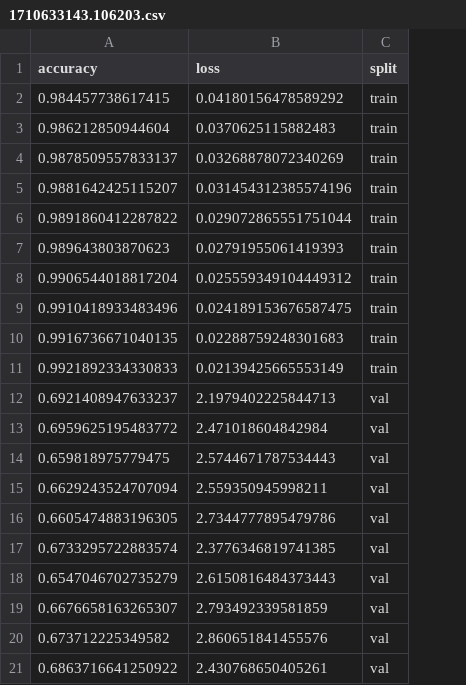
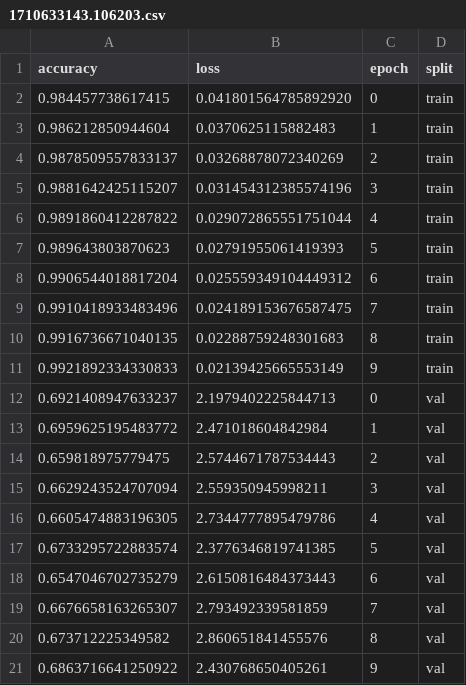
Before and after one commit to Devnetly/Breast-Cancer-Classification, a CSV file: histories/resnet34/1710633143.106203.csv, drawn as a sheet; the diff names each change by its address in the sheet, - before the commit and + after, or states it on an @@ line.

```diff
--- a/histories/resnet34/1710633143.106203.csv
+++ b/histories/resnet34/1710633143.106203.csv
+column C (epoch), rows 2-21: 0 | 1 | 2 | 3 | 4 | 5 | 6 | 7 | 8 | 9 | 0 | 1 | 2 | 3 | 4 | 5 | 6 | 7 | 8 | 9
-B2 (loss): 0.04180156478589292
+B2 (loss): 0.041801564785892920
```
Also changed, not shown: histories/resnet18/1710563544.7206569.csv, histories/resnet34/1710543530.7725177.csv, 5 other files.
